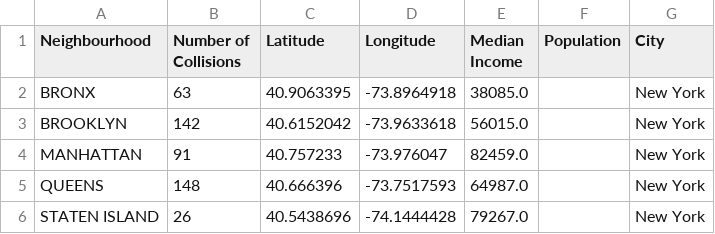
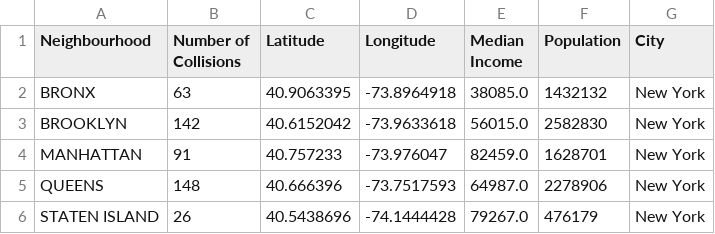
Before and after one commit to nupurgupta5292/SES-vs-Fatal-Road-Collisions, a CSV file: New York/Output/NY_table.csv, drawn as a sheet.

Commit message:
combined data

```diff
--- a/New York/Output/NY_table.csv
+++ b/New York/Output/NY_table.csv
@@ -1,6 +1,6 @@
 Neighbourhood,Number of Collisions,Latitude,Longitude,Median Income,Population,City
-BRONX,63,40.9063395,-73.8964918,38085.0,,New York
-BROOKLYN,142,40.6152042,-73.9633618,56015.0,,New York
-MANHATTAN,91,40.757233,-73.976047,82459.0,,New York
-QUEENS,148,40.666396,-73.7517593,64987.0,,New York
-STATEN ISLAND,26,40.5438696,-74.1444428,79267.0,,New York
+BRONX,63,40.9063395,-73.8964918,38085.0,1432132,New York
+BROOKLYN,142,40.6152042,-73.9633618,56015.0,2582830,New York
+MANHATTAN,91,40.757233,-73.976047,82459.0,1628701,New York
+QUEENS,148,40.666396,-73.7517593,64987.0,2278906,New York
+STATEN ISLAND,26,40.5438696,-74.1444428,79267.0,476179,New York
```
Also changed, not shown: 4 other files.
